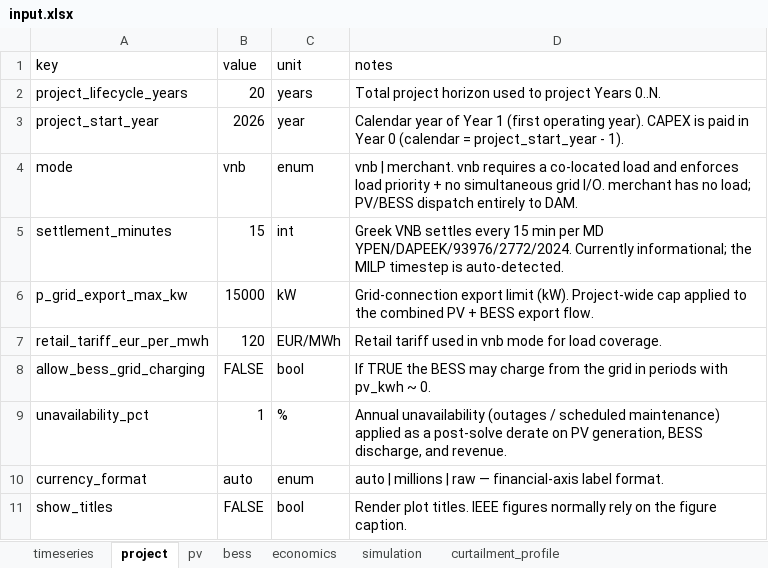
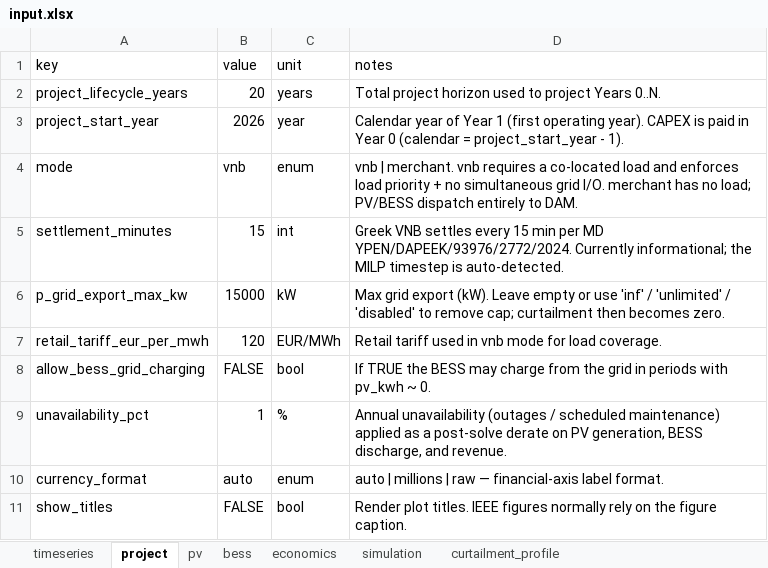
Before and after one commit to lamproskonstantellos/pv-bess-optimizer, an Excel workbook: inputs/input.xlsx, sheet project, drawn as a sheet; values as stored, in another font and other column widths than the file's, no borders; the diff names each change by its address in the sheet, - before the commit and + after, or states it on an @@ line.

Commit message:
feat(simulation): allow unlimited grid export via Big-M when cap is empty or inf
The p_grid_export_max_kw workbook value can now be left empty or set to
'inf' / 'infinity' / 'unlimited' / 'disabled' / 'none' (case-insensitive)
to disable the grid-export cap. When disabled the loader substitutes a
finite Big-M — max(2 * (pv_kwp + bess_kw), 1e6) kW — so the MILP topology
is unchanged and the result stays solver-agnostic. A finite positive cap
behaves exactly as before; negative or zero values remain validation
errors.

read_inputs now exposes a grid_export_unlimited flag on the params dict
and logs the substituted MILP bound at startup.

```diff
--- a/inputs/input.xlsx (sheet project)
+++ b/inputs/input.xlsx (sheet project)
-D6 (notes): Grid-connection export limit (kW). Project-wide cap applied to the combined PV + BESS export flow.
+D6 (notes): Max grid export (kW). Leave empty or use 'inf' / 'unlimited' / 'disabled' to remove cap; curtailment then becomes zero.
```
Also changed, not shown: 2 other files.
